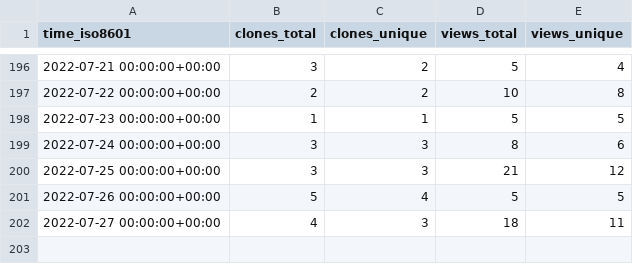
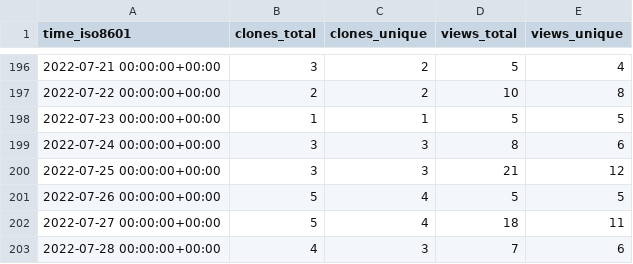
Before and after one commit to tom-doerr/github_repo_stats_data, a CSV file: tom-doerr/zsh_codex/ghrs-data/views_clones_aggregate.csv, drawn as a sheet; only a part is shown, gaps mark what is left out.

```diff
--- a/tom-doerr/zsh_codex/ghrs-data/views_clones_aggregate.csv
+++ b/tom-doerr/zsh_codex/ghrs-data/views_clones_aggregate.csv
@@ -201,2 +201,3 @@ time_iso8601,clones_total,clones_unique,views_total,views_unique
 2022-07-26 00:00:00+00:00,5,4,5,5
-2022-07-27 00:00:00+00:00,4,3,18,11
+2022-07-27 00:00:00+00:00,5,4,18,11
+2022-07-28 00:00:00+00:00,4,3,7,6
```
Also changed, not shown: 1 other file.
